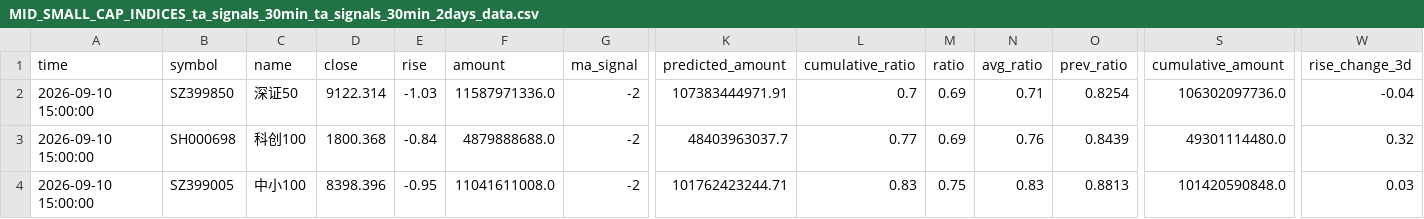
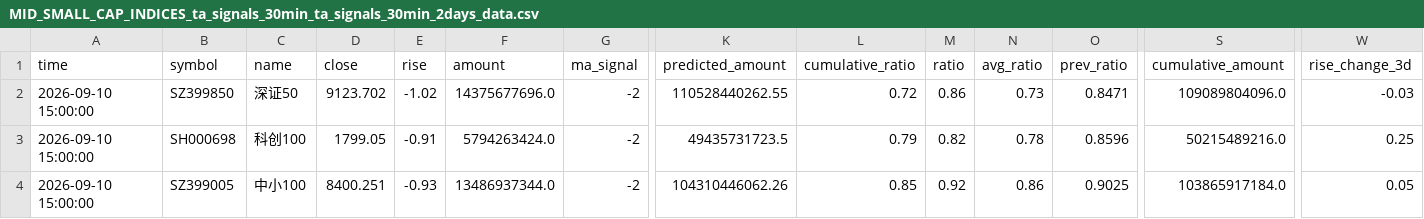
Before and after one commit to siderdata/tss_ai_stock, a CSV file: data/MID_SMALL_CAP_INDICES_ta_signals_30min_ta_signals_30min_2days_data.csv, drawn as a sheet; only a part is shown, gaps mark what is left out; the diff covers the shown part only; the diff names each change by its address in the sheet, - before the commit and + after, or states it on an @@ line.

Commit message:
Add data, report, and trading directories

```diff
--- a/data/MID_SMALL_CAP_INDICES_ta_signals_30min_ta_signals_30min_2days_data.csv
+++ b/data/MID_SMALL_CAP_INDICES_ta_signals_30min_ta_signals_30min_2days_data.csv
-D2 (close): 9122.314
+D2 (close): 9123.702
-E2 (rise): -1.03
+E2 (rise): -1.02
-F2 (amount): 11587971336.0
+F2 (amount): 14375677696.0
-K2 (predicted_amount): 107383444971.91
+K2 (predicted_amount): 110528440262.55
-L2 (cumulative_ratio): 0.7
+L2 (cumulative_ratio): 0.72
-M2 (ratio): 0.69
+M2 (ratio): 0.86
-N2 (avg_ratio): 0.71
+N2 (avg_ratio): 0.73
-O2 (prev_ratio): 0.8254
+O2 (prev_ratio): 0.8471
-S2 (cumulative_amount): 106302097736.0
+S2 (cumulative_amount): 109089804096.0
-W2 (rise_change_3d): -0.04
+W2 (rise_change_3d): -0.03
-D3 (close): 1800.368
+D3 (close): 1799.05
-E3 (rise): -0.84
+E3 (rise): -0.91
-F3 (amount): 4879888688.0
+F3 (amount): 5794263424.0
-K3 (predicted_amount): 48403963037.7
+K3 (predicted_amount): 49435731723.5
-L3 (cumulative_ratio): 0.77
+L3 (cumulative_ratio): 0.79
-M3 (ratio): 0.69
+M3 (ratio): 0.82
-N3 (avg_ratio): 0.76
+N3 (avg_ratio): 0.78
-O3 (prev_ratio): 0.8439
+O3 (prev_ratio): 0.8596
-S3 (cumulative_amount): 49301114480.0
+S3 (cumulative_amount): 50215489216.0
-W3 (rise_change_3d): 0.32
+W3 (rise_change_3d): 0.25
-D4 (close): 8398.396
+D4 (close): 8400.251
-E4 (rise): -0.95
+E4 (rise): -0.93
-F4 (amount): 11041611008.0
+F4 (amount): 13486937344.0
-K4 (predicted_amount): 101762423244.71
+K4 (predicted_amount): 104310446062.26
-L4 (cumulative_ratio): 0.83
+L4 (cumulative_ratio): 0.85
-M4 (ratio): 0.75
+M4 (ratio): 0.92
-N4 (avg_ratio): 0.83
+N4 (avg_ratio): 0.86
-O4 (prev_ratio): 0.8813
+O4 (prev_ratio): 0.9025
-S4 (cumulative_amount): 101420590848.0
+S4 (cumulative_amount): 103865917184.0
-W4 (rise_change_3d): 0.03
+W4 (rise_change_3d): 0.05
```
Also changed, not shown: 162 edited cells elsewhere in this file, data/CORE_INDICES_ta_signals_30min_ta_signals_30min_2days_data.csv, data/LARGE_CAP_INDICES_ta_signals_30min_ta_signals_30min_2days_data.csv, 55 other files.
